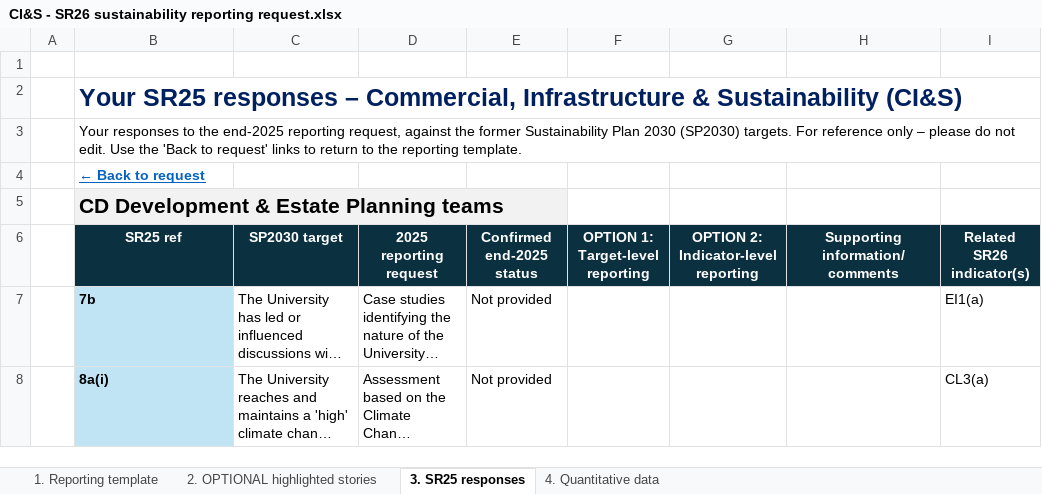
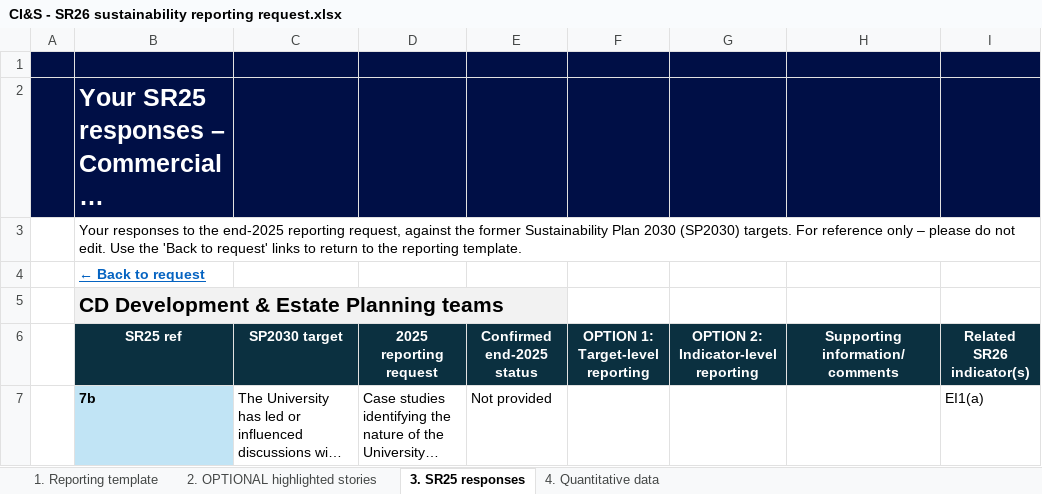
Before and after one commit to stferdi20/SR26-Master-Spreadsheet-Template, an Excel workbook: output/central_unit_requests/CI&S - SR26 sustainability reporting request.xlsx, sheet 3. SR25 responses, drawn as a sheet; only a part is shown; the shorter side is filled out with more unchanged rows; long unchanged cells end in …; values as stored, in another font and other column widths than the file's, no borders; charts and pictures not drawn; the diff names each change by its address in the sheet, - before the commit and + after, or states it on an @@ line.

```diff
--- a/output/central_unit_requests/CI&S - SR26 sustainability reporting request.xlsx (sheet 3. SR25 responses)
+++ b/output/central_unit_requests/CI&S - SR26 sustainability reporting request.xlsx (sheet 3. SR25 responses)
-A1:I2 fill: none
+A1:I2 fill: #000F46
-B2 text colour: #002060
+B2 text colour: #FFFFFF
```
Also changed, not shown: sheet 1. Reporting template, sheet 4. Quantitative data, sheet 2. OPTIONAL highlighted stories, charts or pictures, output/central_unit_requests/CFOG - SR26 sustainability reporting request.xlsx, output/central_unit_requests/ESG - SR26 sustainability reporting request.xlsx, 28 other files.
